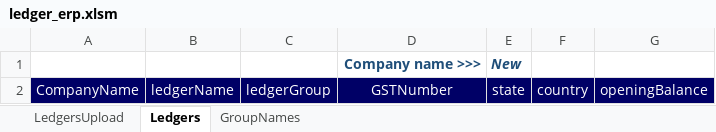
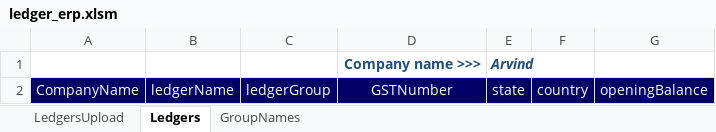
Before and after one commit to Sanchay-T/beta_testers_ca, an Excel workbook: frontend/media/vouchers/tallyprime/ledger_erp.xlsm, sheet Ledgers, drawn as a sheet; values as stored, in another font and other column widths than the file's, no borders; charts and pictures not drawn; the diff names each change by its address in the sheet, - before the commit and + after, or states it on an @@ line.

```diff
--- a/frontend/media/vouchers/tallyprime/ledger_erp.xlsm (sheet Ledgers)
+++ b/frontend/media/vouchers/tallyprime/ledger_erp.xlsm (sheet Ledgers)
-E1: New
+E1: Arvind
```
Also changed, not shown: sheet LedgersUpload, charts or pictures, frontend/media/vouchers/tallyprime/ledger_prime.xlsm, frontend/media/vouchers/tallyprime/purchase.xlsm, 8 other files.
